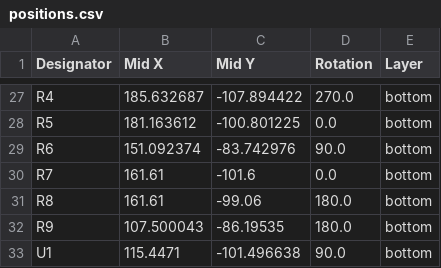
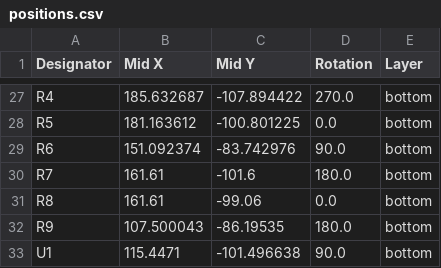
Before and after one commit to Locoduino/CommandStation-EX-LaBox, a CSV file: PCB/Kicad/production/positions.csv, drawn as a sheet; only a part is shown, gaps mark what is left out.

```diff
--- a/PCB/Kicad/production/positions.csv
+++ b/PCB/Kicad/production/positions.csv
@@ -29,4 +29,4 @@ R5,181.163612,-100.801225,0.0,bottom
 R6,151.092374,-83.742976,90.0,bottom
-R7,161.61,-101.6,0.0,bottom
-R8,161.61,-99.06,180.0,bottom
+R7,161.61,-101.6,180.0,bottom
+R8,161.61,-99.06,0.0,bottom
 R9,107.500043,-86.19535,180.0,bottom
```
Also changed, not shown: 5 other files.
